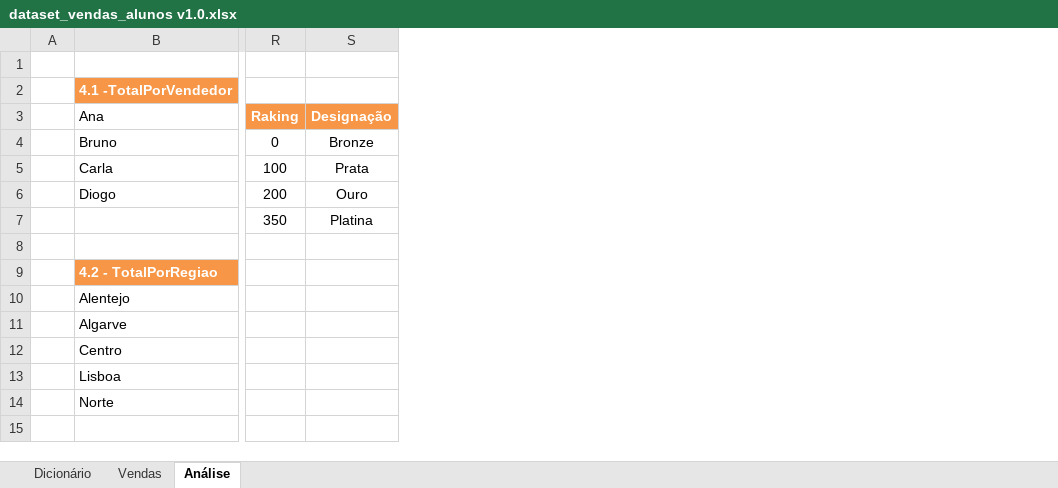
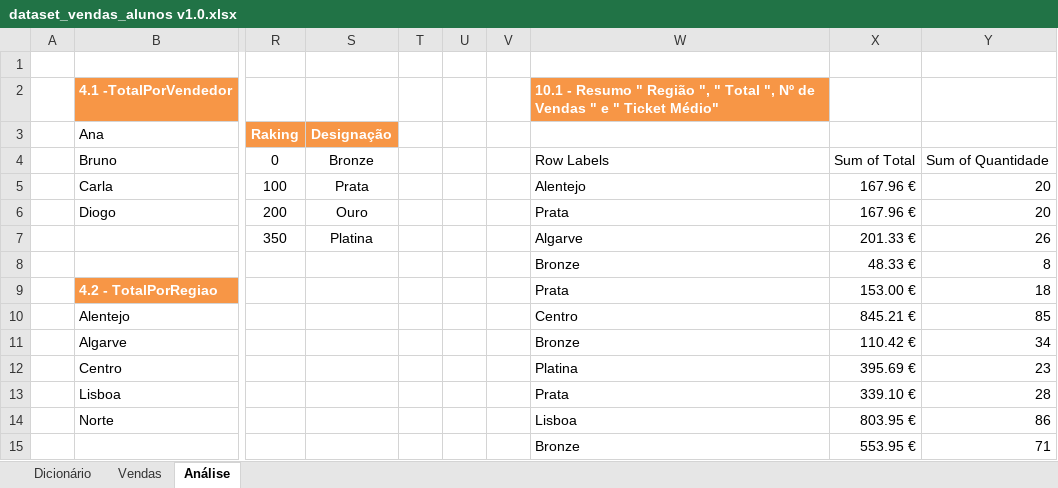
Before and after one commit to FLipMts28/02.-MEEC, an Excel workbook: 01_Data_Analysis/Assignments/FuncoesExcel_Vendas/dataset_vendas_alunos v1.0.xlsx, sheet Análise, drawn as a sheet; only a part is shown, gaps mark what is left out; values as stored, in another font and other column widths than the file's, no borders; rows hold the shown columns only; the diff covers the shown part only; the diff names each change by its address in the sheet, - before the commit and + after, or states it on an @@ line.

Commit message:
modified:   01_Data_Analysis/Assignments/FuncoesExcel_Vendas/dataset_vendas_alunos v1.0.xlsx  	modified:   02_Programming_Mobile_Devices/Assignments/lab01/bin/lab01.dart  	modified:   02_Programming_Mobile_Devices/Assignments/lab01/lib/lab01.dart  	modified:   02_Programming_Mobile_Devices/Assignments/lab01/pubspec.yaml  	modified:   03_Advanced_Internet_Programming/Assignments/Lab02/index.html  	modified:   03_Advanced_Internet_Programming/Assignments/Lab02/resources/scripts/Task.js  	modified:   03_Advanced_Internet_Programming/Assignments/Lab02/resources/scripts/main.js  	modified:   03_Advanced_Internet_Programming/Assignments/Lab02/resources/styles/main.css

```diff
--- a/01_Data_Analysis/Assignments/FuncoesExcel_Vendas/dataset_vendas_alunos v1.0.xlsx (sheet Análise)
+++ b/01_Data_Analysis/Assignments/FuncoesExcel_Vendas/dataset_vendas_alunos v1.0.xlsx (sheet Análise)
+column T, empty
+column U, empty
+column V, empty
+column W, rows 2-15: 10.1 - Resumo " Região ", " Total ", Nº de Vendas " e " Ticket Médio" |  | Row Labels | Alentejo | Prata | Algarve | Bronze | Prata | Centro | Bronze | Platina | Prata | Lisboa | Bronze
+column X, rows 4-15: Sum of Total | 167.96 € | 167.96 € | 201.33 € | 48.33 € | 153.00 € | 845.21 € | 110.42 € | 395.69 € | 339.10 € | 803.95 € | 553.95 €
+column Y, rows 4-15: Sum of Quantidade | 20 | 20 | 26 | 8 | 18 | 85 | 34 | 23 | 28 | 86 | 71
-row 8: (empty)
+row 8:  |  |  |  |  |  |  | Bronze | 48.33 € | 8
```
Also changed, not shown: 40 added rows and 4 edited cells elsewhere in this sheet, sheet Vendas, hidden cells, 7 other files.
